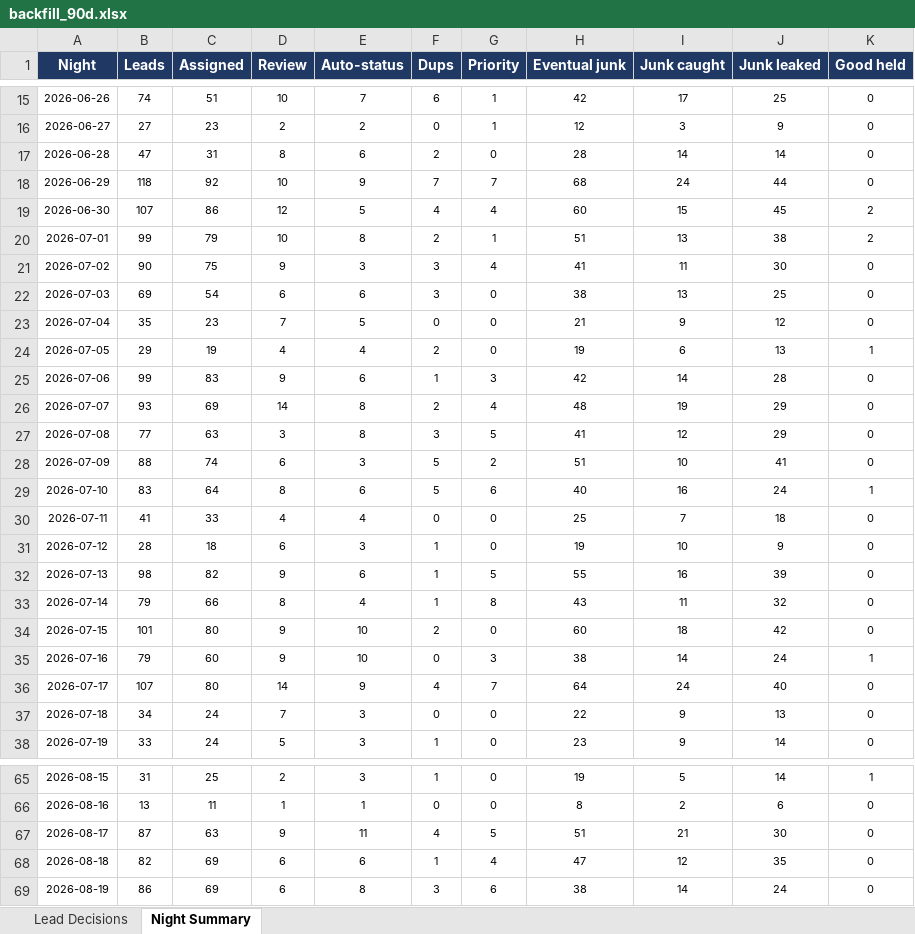
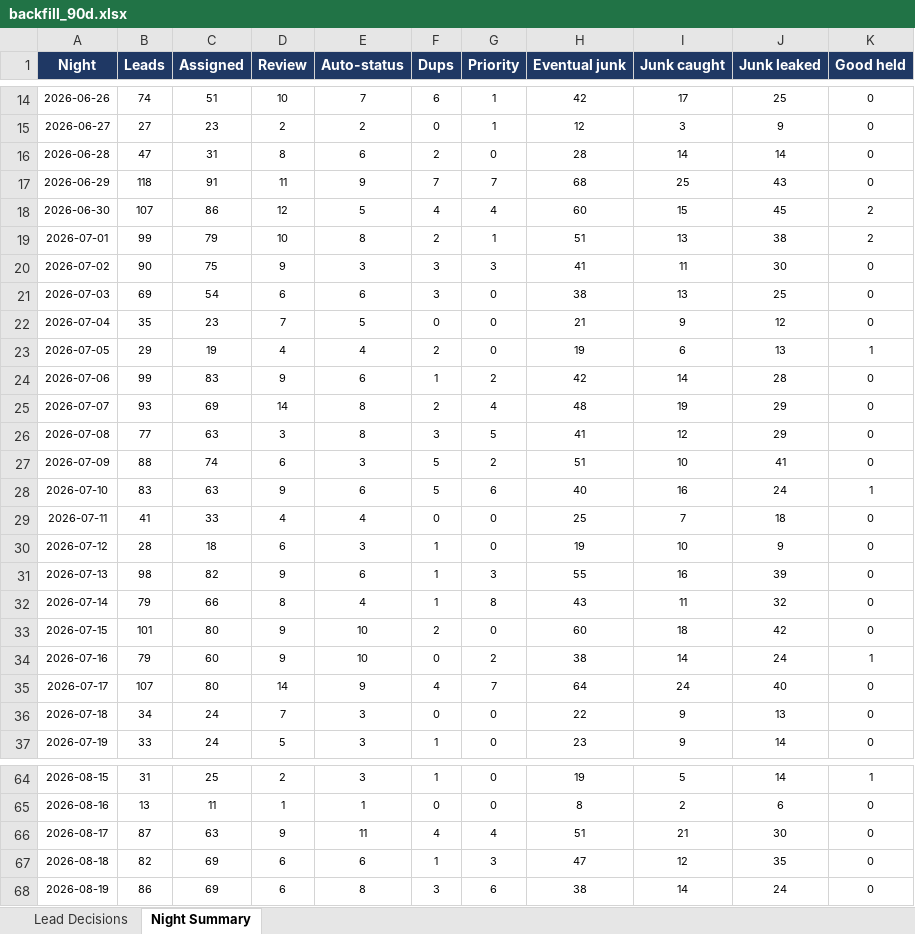
Before and after one commit to kurvnick/kurvpay-pcrep, an Excel workbook: logs/backfill_90d.xlsx, sheet Night Summary, drawn as a sheet; only a part is shown, gaps mark what is left out; values as stored, in another font and other column widths than the file's, no borders; addresses are those after the commit; the diff covers the shown part only; the diff names each change by its address in the sheet, - before the commit and + after, or states it on an @@ line.

```diff
--- a/logs/backfill_90d.xlsx (sheet Night Summary)
+++ b/logs/backfill_90d.xlsx (sheet Night Summary)
-C17 (Assigned): 92
+C17 (Assigned): 91
-D17 (Review): 10
+D17 (Review): 11
-I17 (Junk caught): 24
+I17 (Junk caught): 25
-J17 (Junk leaked): 44
+J17 (Junk leaked): 43
-G20 (Priority): 4
+G20 (Priority): 3
-G24 (Priority): 3
+G24 (Priority): 2
-C28 (Assigned): 64
+C28 (Assigned): 63
-D28 (Review): 8
+D28 (Review): 9
-G31 (Priority): 5
+G31 (Priority): 3
-G34 (Priority): 3
+G34 (Priority): 2
-G66 (Priority): 5
+G66 (Priority): 4
-G67 (Priority): 4
+G67 (Priority): 3
```
Also changed, not shown: 1 added row, 1 removed row and 50 edited cells elsewhere in this sheet, sheet Lead Decisions.
